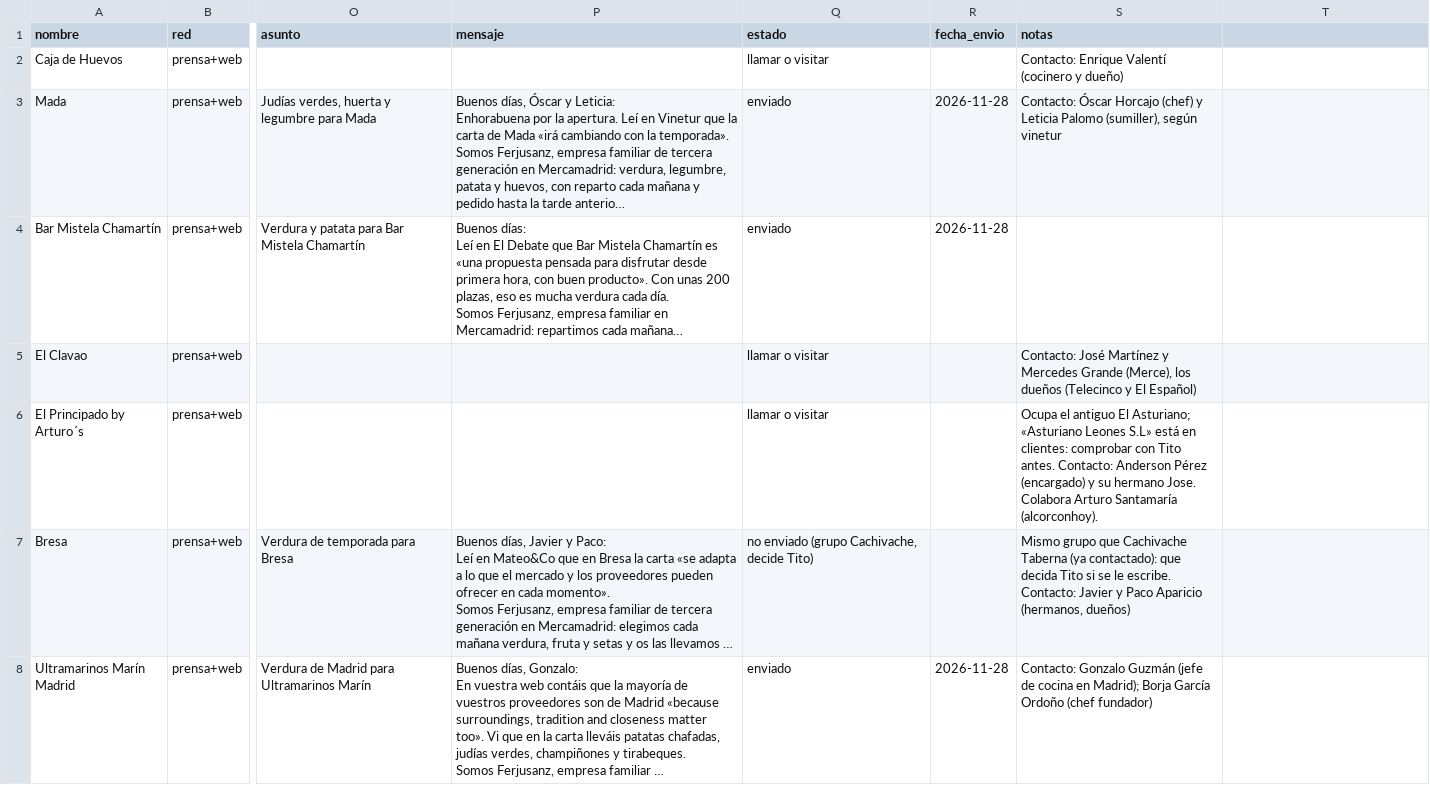
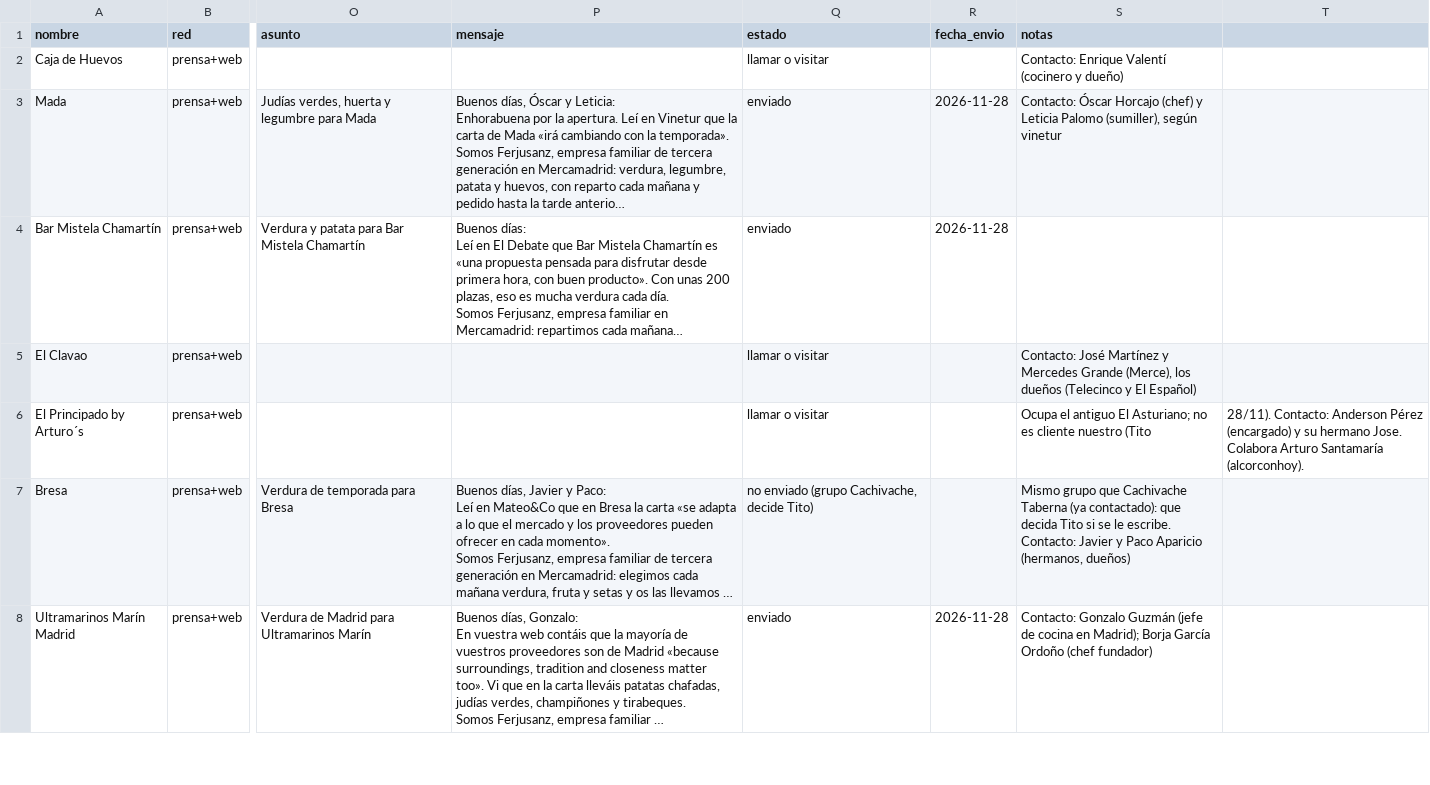
Before and after one commit to FerjusanzProductos/ferjusanz-app, a CSV file: docs/buscador-clientes/ferjusanz-redes/clientes.csv, drawn as a sheet; only a part is shown, gaps mark what is left out; long unchanged cells end in …; the diff names each change by its address in the sheet, - before the commit and + after, or states it on an @@ line.

```diff
--- a/docs/buscador-clientes/ferjusanz-redes/clientes.csv
+++ b/docs/buscador-clientes/ferjusanz-redes/clientes.csv
-S6 (notas): …El Asturiano; «Asturiano Leones S.L» está en clientes: comprobar con Tito antes. Contacto: Anderson Pérez (encargado) y su hermano Jose. Colabora Arturo Santamaría (alcorconhoy).
+S6 (notas): …El Asturiano; no es cliente nuestro (Tito
-T6: (empty)
+T6: 28/11). Contacto: Anderson Pérez (encargado) y su hermano Jose. Colabora Arturo Santamaría (alcorconhoy).
```
Also changed, not shown: 3 other files.
